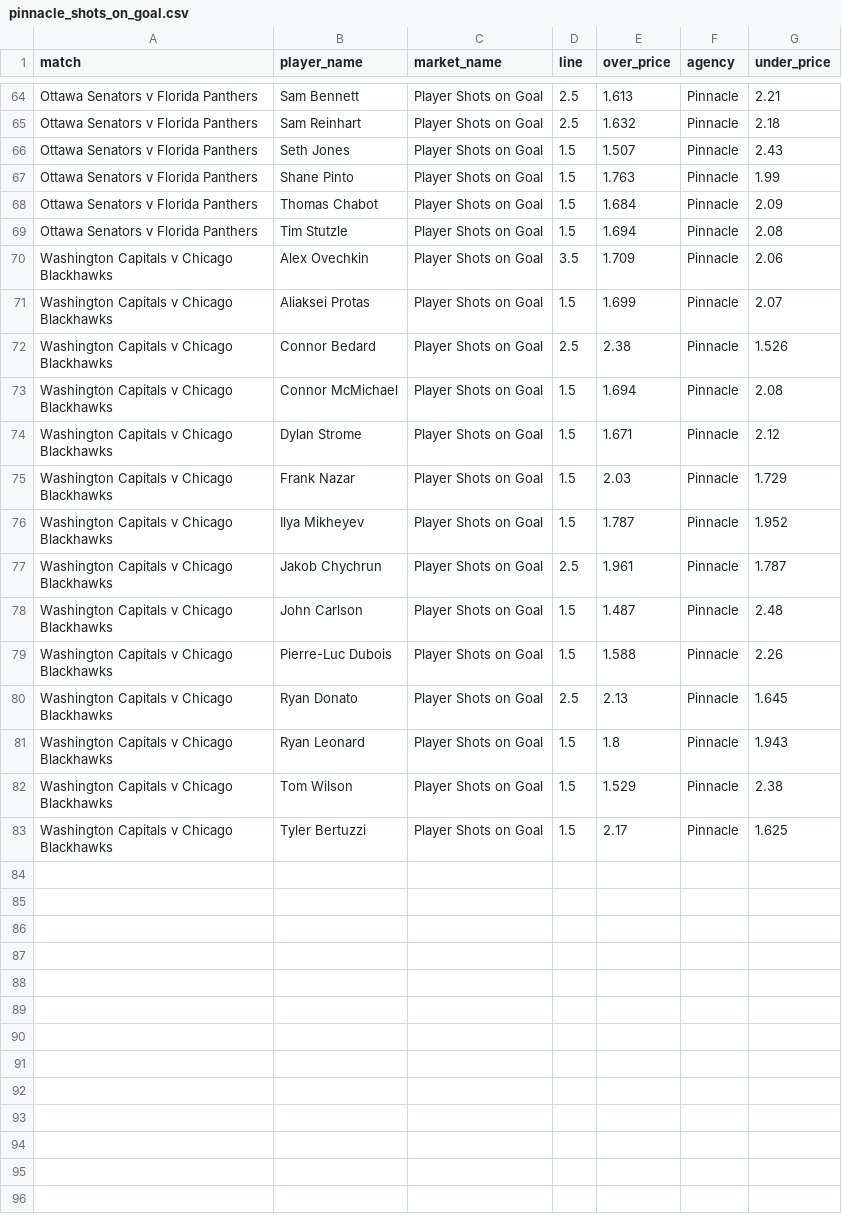
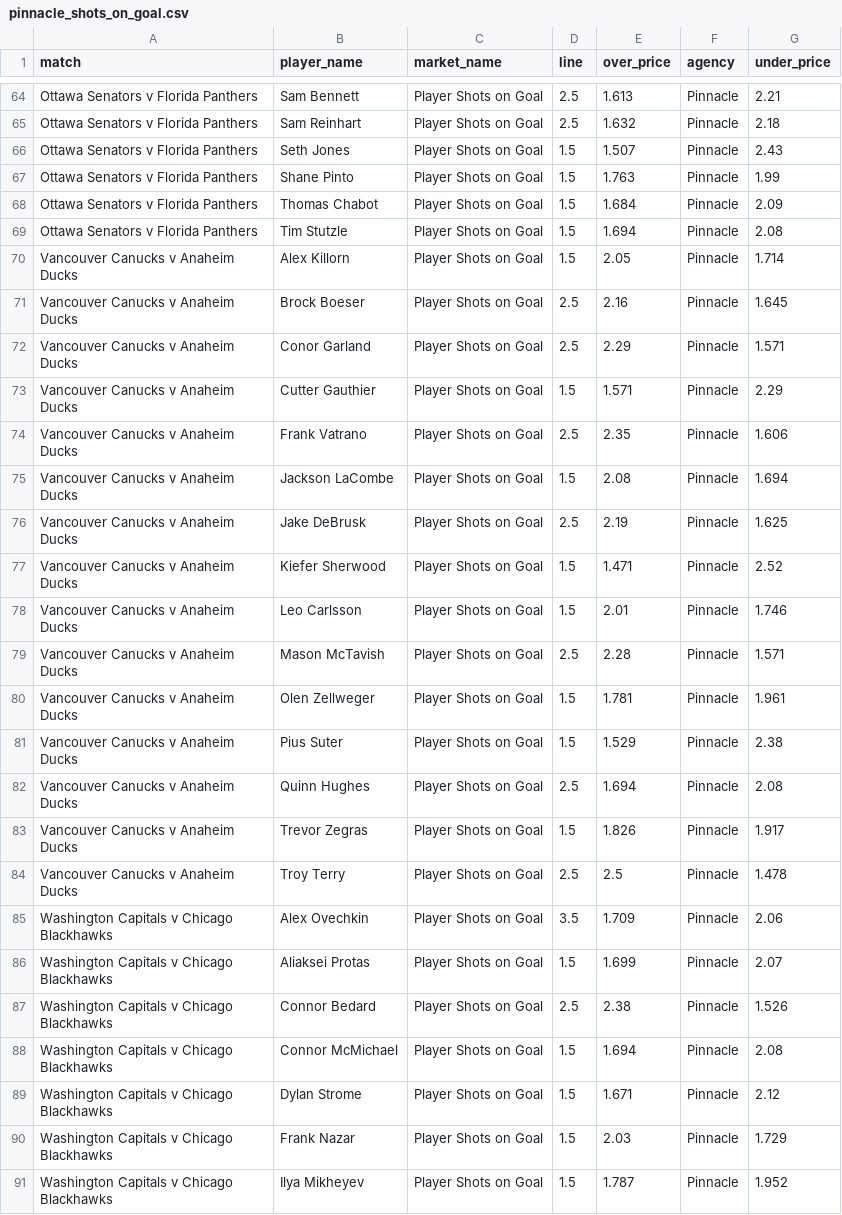
Before and after one commit to jamesbrown1417/NHL, a CSV file: Data/scraped_odds/pinnacle_shots_on_goal.csv, drawn as a sheet; only a part is shown, gaps mark what is left out; the shorter side is filled out with more unchanged rows; the diff names each change by its address in the sheet, - before the commit and + after, or states it on an @@ line.

```diff
--- a/Data/scraped_odds/pinnacle_shots_on_goal.csv
+++ b/Data/scraped_odds/pinnacle_shots_on_goal.csv
+row 70: Vancouver Canucks v Anaheim Ducks | Alex Killorn | Player Shots on Goal | 1.5 | 2.05 | Pinnacle | 1.714
+row 71: Vancouver Canucks v Anaheim Ducks | Brock Boeser | Player Shots on Goal | 2.5 | 2.16 | Pinnacle | 1.645
+row 72: Vancouver Canucks v Anaheim Ducks | Conor Garland | Player Shots on Goal | 2.5 | 2.29 | Pinnacle | 1.571
+row 73: Vancouver Canucks v Anaheim Ducks | Cutter Gauthier | Player Shots on Goal | 1.5 | 1.571 | Pinnacle | 2.29
+row 74: Vancouver Canucks v Anaheim Ducks | Frank Vatrano | Player Shots on Goal | 2.5 | 2.35 | Pinnacle | 1.606
+row 75: Vancouver Canucks v Anaheim Ducks | Jackson LaCombe | Player Shots on Goal | 1.5 | 2.08 | Pinnacle | 1.694
+row 76: Vancouver Canucks v Anaheim Ducks | Jake DeBrusk | Player Shots on Goal | 2.5 | 2.19 | Pinnacle | 1.625
+row 77: Vancouver Canucks v Anaheim Ducks | Kiefer Sherwood | Player Shots on Goal | 1.5 | 1.471 | Pinnacle | 2.52
+row 78: Vancouver Canucks v Anaheim Ducks | Leo Carlsson | Player Shots on Goal | 1.5 | 2.01 | Pinnacle | 1.746
+row 79: Vancouver Canucks v Anaheim Ducks | Mason McTavish | Player Shots on Goal | 2.5 | 2.28 | Pinnacle | 1.571
+row 80: Vancouver Canucks v Anaheim Ducks | Olen Zellweger | Player Shots on Goal | 1.5 | 1.781 | Pinnacle | 1.961
+row 81: Vancouver Canucks v Anaheim Ducks | Pius Suter | Player Shots on Goal | 1.5 | 1.529 | Pinnacle | 2.38
+row 82: Vancouver Canucks v Anaheim Ducks | Quinn Hughes | Player Shots on Goal | 2.5 | 1.694 | Pinnacle | 2.08
+row 83: Vancouver Canucks v Anaheim Ducks | Trevor Zegras | Player Shots on Goal | 1.5 | 1.826 | Pinnacle | 1.917
+row 84: Vancouver Canucks v Anaheim Ducks | Troy Terry | Player Shots on Goal | 2.5 | 2.5 | Pinnacle | 1.478
```
Also changed, not shown: Data/scraped_odds/pinnacle_assists.csv, OddsScraper/Pinnacle/pinnacle_assists_raw.csv, 41 other files.
